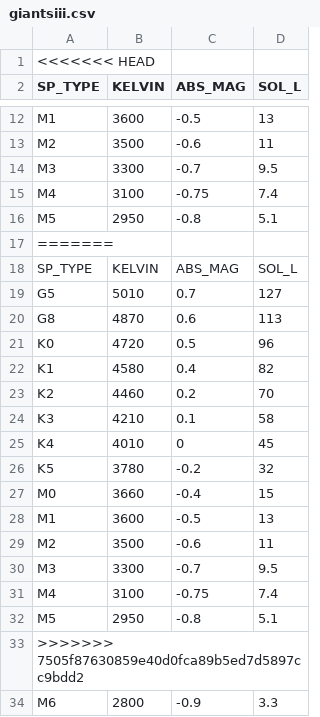
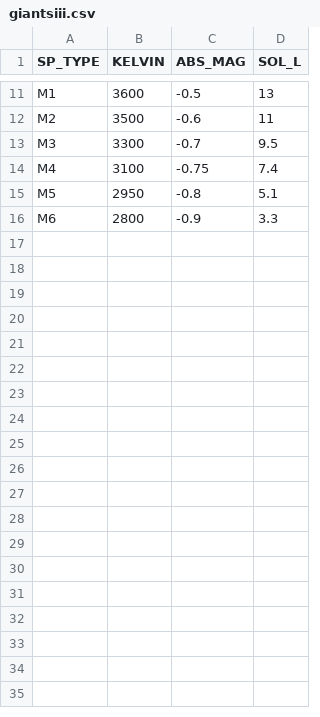
Before and after one commit to kfollette/Follette-group, a CSV file: MagAOX/webapp/CSV_Files/giantsiii.csv, drawn as a sheet; only a part is shown, gaps mark what is left out.

Commit message:
Removed artifacts from previous branch merging

```diff
--- a/MagAOX/webapp/CSV_Files/giantsiii.csv
+++ b/MagAOX/webapp/CSV_Files/giantsiii.csv
@@ -1,2 +1 @@
-<<<<<<< HEAD
 SP_TYPE,KELVIN,ABS_MAG,SOL_L
@@ -16,19 +15,2 @@ M4,3100,-0.75,7.4
 M5,2950,-0.8,5.1
-=======
-SP_TYPE,KELVIN,ABS_MAG,SOL_L
-G5,5010,0.7,127
-G8,4870,0.6,113
-K0,4720,0.5,96
-K1,4580,0.4,82
-K2,4460,0.2,70
-K3,4210,0.1,58
-K4,4010,0,45
-K5,3780,-0.2,32
-M0,3660,-0.4,15
-M1,3600,-0.5,13
-M2,3500,-0.6,11
-M3,3300,-0.7,9.5
-M4,3100,-0.75,7.4
-M5,2950,-0.8,5.1
->>>>>>> 7505f87630859e40d0fca89b5ed7d5897cc9bdd2
 M6,2800,-0.9,3.3
```
